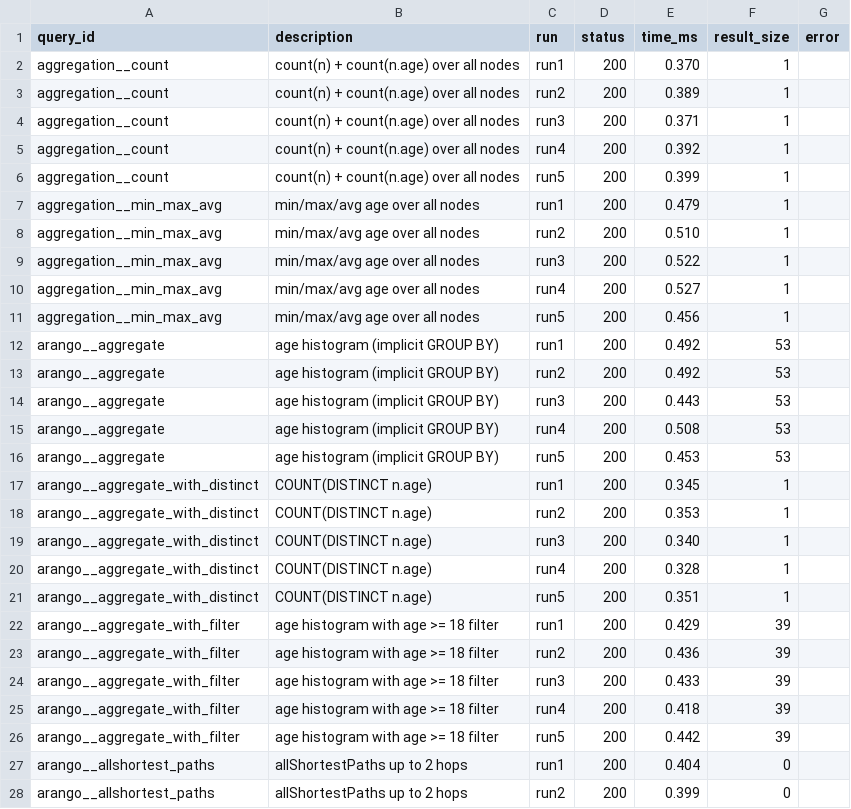
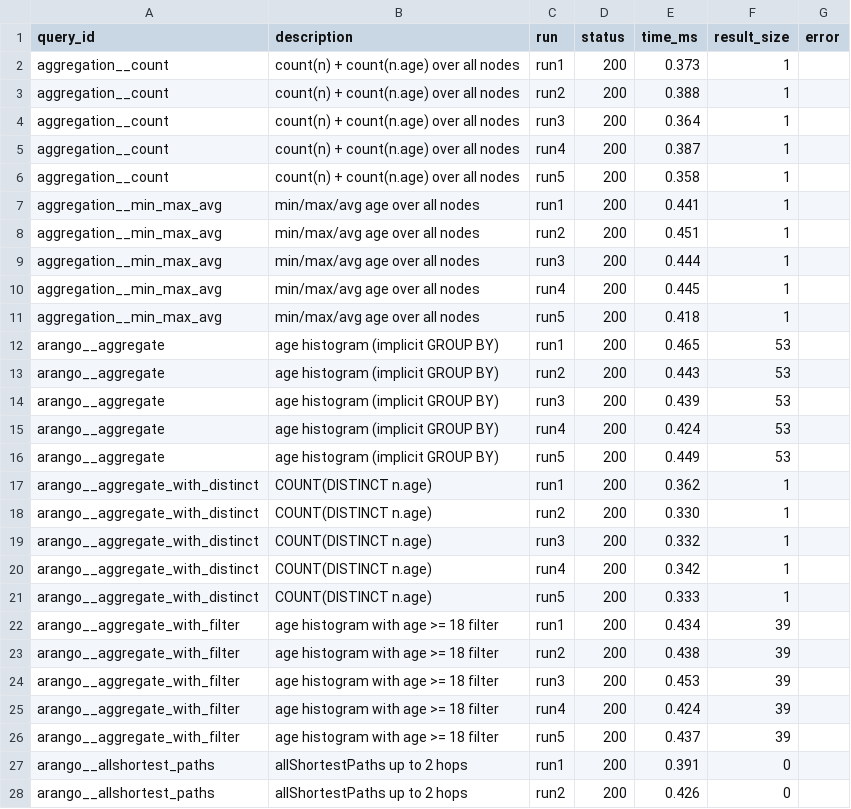
Before and after one commit to fluree/benchmark-db, a TSV file: benchmarks/benchgraph/reports/pokec/engines/fluree_small.tsv, drawn as a sheet; only a part is shown; the diff covers the shown part only.

```diff
--- a/benchmarks/benchgraph/reports/pokec/engines/fluree_small.tsv
+++ b/benchmarks/benchgraph/reports/pokec/engines/fluree_small.tsv
@@ -1,28 +1,28 @@
 query_id	description	run	status	time_ms	result_size	error
-aggregation__count	count(n) + count(n.age) over all nodes	run1	200	0.370	1	
-aggregation__count	count(n) + count(n.age) over all nodes	run2	200	0.389	1	
-aggregation__count	count(n) + count(n.age) over all nodes	run3	200	0.371	1	
-aggregation__count	count(n) + count(n.age) over all nodes	run4	200	0.392	1	
-aggregation__count	count(n) + count(n.age) over all nodes	run5	200	0.399	1	
-aggregation__min_max_avg	min/max/avg age over all nodes	run1	200	0.479	1	
-aggregation__min_max_avg	min/max/avg age over all nodes	run2	200	0.510	1	
-aggregation__min_max_avg	min/max/avg age over all nodes	run3	200	0.522	1	
-aggregation__min_max_avg	min/max/avg age over all nodes	run4	200	0.527	1	
-aggregation__min_max_avg	min/max/avg age over all nodes	run5	200	0.456	1	
-arango__aggregate	age histogram (implicit GROUP BY)	run1	200	0.492	53	
-arango__aggregate	age histogram (implicit GROUP BY)	run2	200	0.492	53	
-arango__aggregate	age histogram (implicit GROUP BY)	run3	200	0.443	53	
-arango__aggregate	age histogram (implicit GROUP BY)	run4	200	0.508	53	
-arango__aggregate	age histogram (implicit GROUP BY)	run5	200	0.453	53	
-arango__aggregate_with_distinct	COUNT(DISTINCT n.age)	run1	200	0.345	1	
-arango__aggregate_with_distinct	COUNT(DISTINCT n.age)	run2	200	0.353	1	
-arango__aggregate_with_distinct	COUNT(DISTINCT n.age)	run3	200	0.340	1	
-arango__aggregate_with_distinct	COUNT(DISTINCT n.age)	run4	200	0.328	1	
-arango__aggregate_with_distinct	COUNT(DISTINCT n.age)	run5	200	0.351	1	
-arango__aggregate_with_filter	age histogram with age >= 18 filter	run1	200	0.429	39	
-arango__aggregate_with_filter	age histogram with age >= 18 filter	run2	200	0.436	39	
-arango__aggregate_with_filter	age histogram with age >= 18 filter	run3	200	0.433	39	
-arango__aggregate_with_filter	age histogram with age >= 18 filter	run4	200	0.418	39	
-arango__aggregate_with_filter	age histogram with age >= 18 filter	run5	200	0.442	39	
-arango__allshortest_paths	allShortestPaths up to 2 hops	run1	200	0.404	0	
-arango__allshortest_paths	allShortestPaths up to 2 hops	run2	200	0.399	0	
+aggregation__count	count(n) + count(n.age) over all nodes	run1	200	0.373	1	
+aggregation__count	count(n) + count(n.age) over all nodes	run2	200	0.388	1	
+aggregation__count	count(n) + count(n.age) over all nodes	run3	200	0.364	1	
+aggregation__count	count(n) + count(n.age) over all nodes	run4	200	0.387	1	
+aggregation__count	count(n) + count(n.age) over all nodes	run5	200	0.358	1	
+aggregation__min_max_avg	min/max/avg age over all nodes	run1	200	0.441	1	
+aggregation__min_max_avg	min/max/avg age over all nodes	run2	200	0.451	1	
+aggregation__min_max_avg	min/max/avg age over all nodes	run3	200	0.444	1	
+aggregation__min_max_avg	min/max/avg age over all nodes	run4	200	0.445	1	
+aggregation__min_max_avg	min/max/avg age over all nodes	run5	200	0.418	1	
+arango__aggregate	age histogram (implicit GROUP BY)	run1	200	0.465	53	
+arango__aggregate	age histogram (implicit GROUP BY)	run2	200	0.443	53	
+arango__aggregate	age histogram (implicit GROUP BY)	run3	200	0.439	53	
+arango__aggregate	age histogram (implicit GROUP BY)	run4	200	0.424	53	
+arango__aggregate	age histogram (implicit GROUP BY)	run5	200	0.449	53	
+arango__aggregate_with_distinct	COUNT(DISTINCT n.age)	run1	200	0.362	1	
+arango__aggregate_with_distinct	COUNT(DISTINCT n.age)	run2	200	0.330	1	
+arango__aggregate_with_distinct	COUNT(DISTINCT n.age)	run3	200	0.332	1	
+arango__aggregate_with_distinct	COUNT(DISTINCT n.age)	run4	200	0.342	1	
+arango__aggregate_with_distinct	COUNT(DISTINCT n.age)	run5	200	0.333	1	
+arango__aggregate_with_filter	age histogram with age >= 18 filter	run1	200	0.434	39	
+arango__aggregate_with_filter	age histogram with age >= 18 filter	run2	200	0.438	39	
+arango__aggregate_with_filter	age histogram with age >= 18 filter	run3	200	0.453	39	
+arango__aggregate_with_filter	age histogram with age >= 18 filter	run4	200	0.424	39	
+arango__aggregate_with_filter	age histogram with age >= 18 filter	run5	200	0.437	39	
+arango__allshortest_paths	allShortestPaths up to 2 hops	run1	200	0.391	0	
+arango__allshortest_paths	allShortestPaths up to 2 hops	run2	200	0.426	0	
```
Also changed, not shown: 146 edited cells elsewhere in this file, benchmarks/benchgraph/reports/pokec/engines/durability/fluree.tsv, benchmarks/sparqloscope/reports/dblp-core/engines/fluree.tsv, 22 other files.
